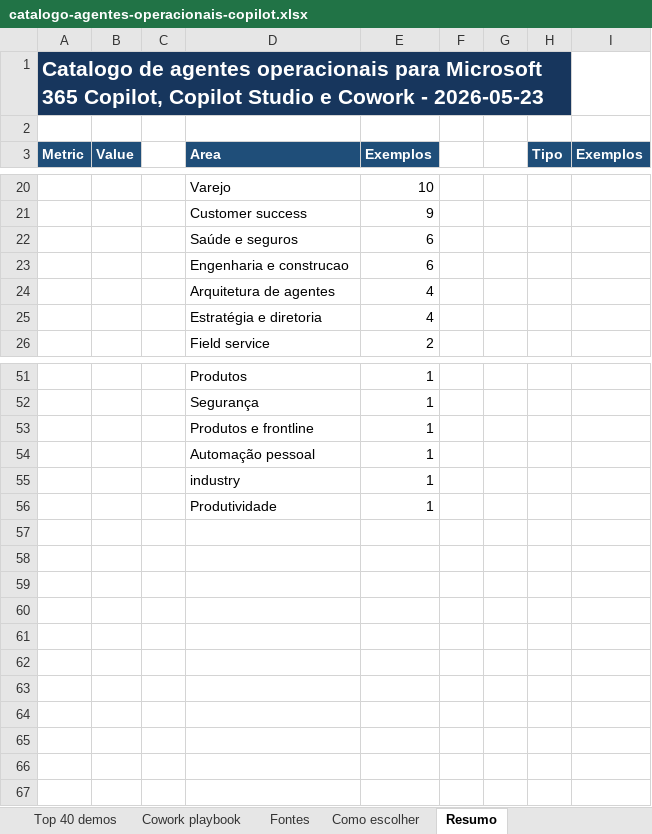
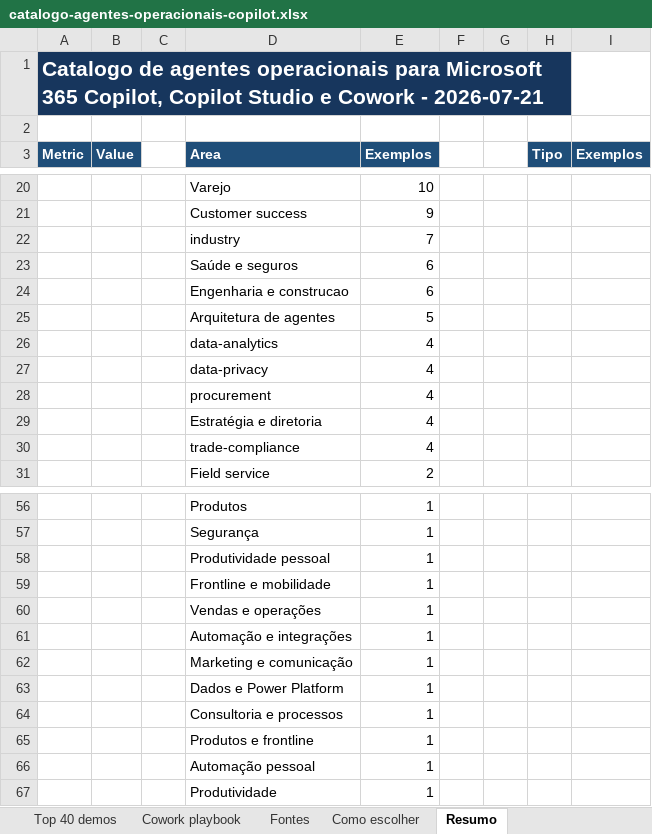
Before and after one commit to Blander-wf/copilot-agentes-dashboard, an Excel workbook: data/catalogo-agentes-operacionais-copilot.xlsx, sheet Resumo, drawn as a sheet; only a part is shown, gaps mark what is left out; values as stored, in another font and other column widths than the file's, no borders; charts and pictures not drawn; removed rows and columns are numbered as before the commit, all else as after; the diff covers the shown part only; the diff names each change by its address in the sheet, - before the commit and + after, or states it on an @@ line.

Commit message:
Publica dashboard de agentes Copilot

```diff
--- a/data/catalogo-agentes-operacionais-copilot.xlsx (sheet Resumo)
+++ b/data/catalogo-agentes-operacionais-copilot.xlsx (sheet Resumo)
-A1 (Metric): …Cowork - 2026-05-23
+A1 (Metric): …Cowork - 2026-07-21
+row 22:  |  |  | industry | 7
+row 25:  |  |  | Arquitetura de agentes | 5
-D26 (Area): Arquitetura de agentes
+D26 (Area): data-analytics
+row 27:  |  |  | data-privacy | 4
+row 28:  |  |  | procurement | 4
+row 30:  |  |  | trade-compliance | 4
+row 58:  |  |  | Produtividade pessoal | 1
+row 59:  |  |  | Frontline e mobilidade | 1
+row 60:  |  |  | Vendas e operações | 1
+row 61:  |  |  | Automação e integrações | 1
+row 62:  |  |  | Marketing e comunicação | 1
+row 63:  |  |  | Dados e Power Platform | 1
+row 64:  |  |  | Consultoria e processos | 1
-row 55:  |  |  | industry | 1
```
Also changed, not shown: 7 edited cells elsewhere in this sheet, sheet Catalogo de agentes, sheet Top 40 demos, sheet Cowork playbook, sheet Fontes, charts or pictures, 9 other files.
